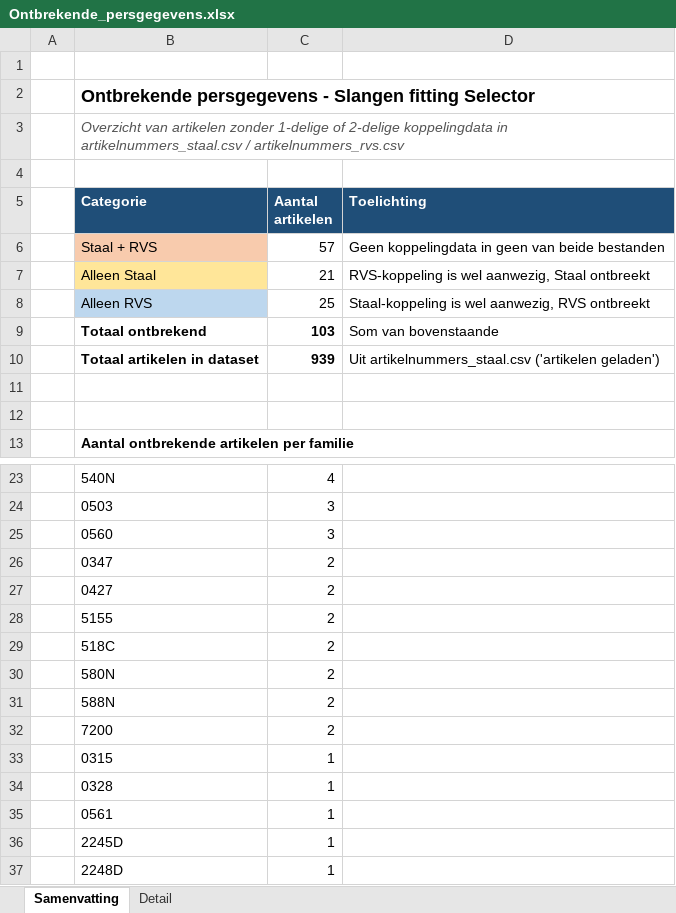
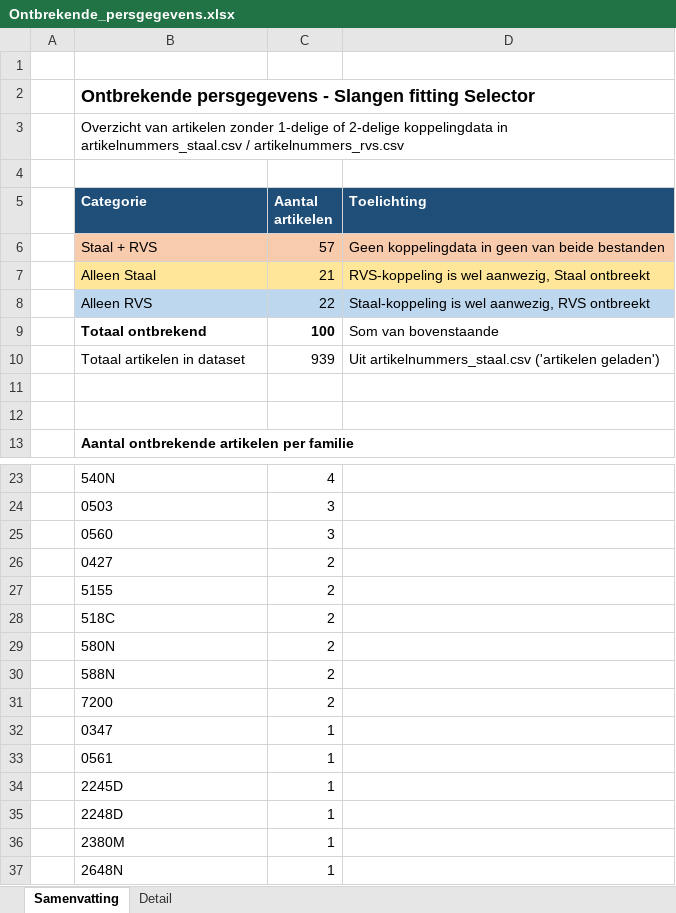
Before and after one commit to MadPatrick/Geeve_selectors, an Excel workbook: Ontbrekende_persgegevens.xlsx, sheet Samenvatting, drawn as a sheet; only a part is shown, gaps mark what is left out; the shorter side is filled out with more unchanged rows; values as stored, in another font and other column widths than the file's, no borders; removed rows and columns are numbered as before the commit, all else as after; the diff names each change by its address in the sheet, - before the commit and + after, or states it on an @@ line.

```diff
--- a/Ontbrekende_persgegevens.xlsx (sheet Samenvatting)
+++ b/Ontbrekende_persgegevens.xlsx (sheet Samenvatting)
@@ B3 italic: on → off, text colour: #555555 → black @@
-C6:D6 fill: none
+C6:D6 fill: #F8CBAD
-C7:D7 fill: none
+C7:D7 fill: #FFE699
-C8 (Aantal artikelen): 25
+C8 (Aantal artikelen): 22
-C8:D8 fill: none
+C8:D8 fill: #BDD7EE
-C9 (Aantal artikelen): 103
+C9 (Aantal artikelen): 100
-B10:C10 bold: on
+B10:C10 bold: off
-row 26:  | 0347 | 2
-B32 (Categorie): 0315
+B32 (Categorie): 0347
-row 34:  | 0328 | 1
```
Also changed, not shown: sheet Detail, 2 other files.
